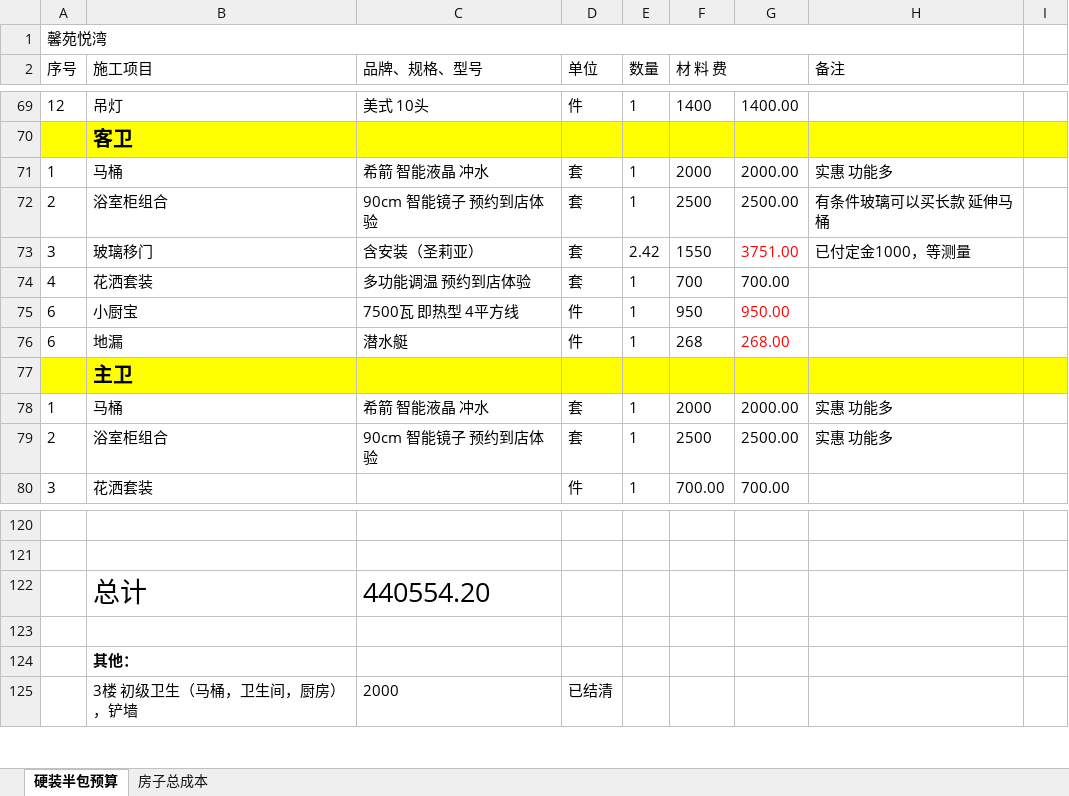
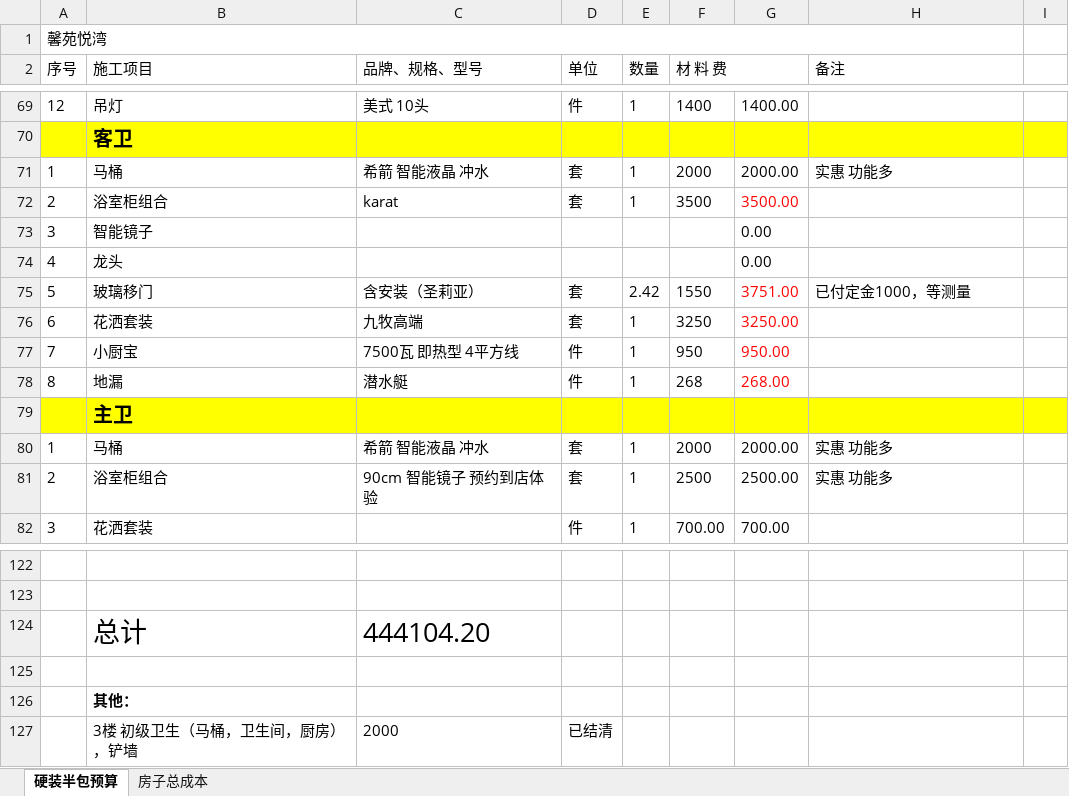
Before and after one commit to shilei-wang/waterdrop, an Excel workbook: common/iris 主要模块/装修预算.xlsx, sheet 硬装半包预算, drawn as a sheet; only a part is shown, gaps mark what is left out; values as stored, in another font and other column widths than the file's, no borders; removed rows and columns are numbered as before the commit, all else as after; the diff names each change by its address in the sheet, - before the commit and + after, or states it on an @@ line.

```diff
--- a/common/iris 主要模块/装修预算.xlsx (sheet 硬装半包预算)
+++ b/common/iris 主要模块/装修预算.xlsx (sheet 硬装半包预算)
-C72 (品牌、规格、型号): 90cm 智能镜子 预约到店体验
+C72 (品牌、规格、型号): karat
-F72 (材 料 费): 2500
+F72 (材 料 费): 3500
-G72: 2500.00
+G72: 3500.00
-G72 text colour: black
+G72 text colour: #FF0000
-H72 (备注): 有条件玻璃可以买长款 延伸马桶
+H72 (备注): (empty)
+row 73: 3 | 智能镜子 |  |  |  |  | 0.00
+row 74: 4 | 龙头 |  |  |  |  | 0.00
-A75 (序号): 3
+A75 (序号): 5
-row 74: 4 | 花洒套装 | 多功能调温 预约到店体验 | 套 | 1 | 700 | 700.00
+row 76: 6 | 花洒套装 | 九牧高端 | 套 | 1 | 3250 | 3250.00
-A77 (序号): 6
+A77 (序号): 7
-A78 (序号): 6
+A78 (序号): 8
-C124 (品牌、规格、型号): 440554.20
+C124 (品牌、规格、型号): 444104.20
```
Also changed, not shown: formulas that keep their value.
